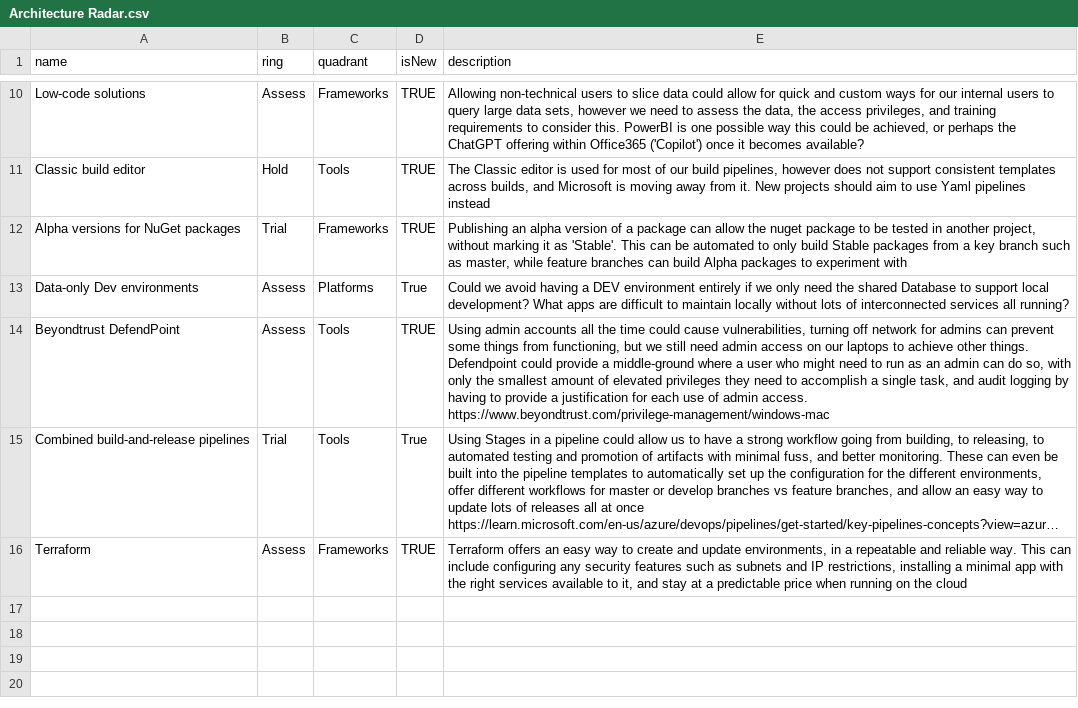
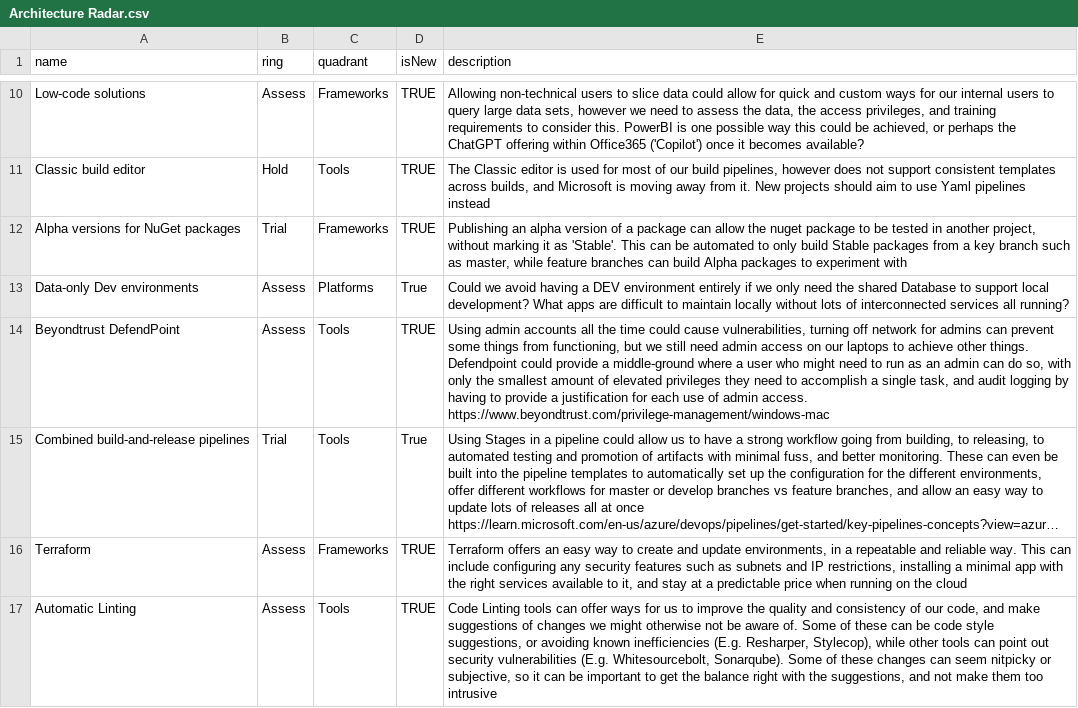
Before and after one commit to tpkelly/radar, a CSV file: Architecture Radar.csv, drawn as a sheet; only a part is shown, gaps mark what is left out; long unchanged cells end in …; the diff names each change by its address in the sheet, - before the commit and + after, or states it on an @@ line.

Commit message:
Update Architecture Radar.csv

```diff
--- a/Architecture Radar.csv
+++ b/Architecture Radar.csv
+row 17: Automatic Linting | Assess | Tools | TRUE | Code Linting tools can offer ways for us to improve the quality and consistency of our code, and make suggestions of changes we might otherwise not be aware of. Some of these can be code style suggestions, or avoiding known inefficiencies (E.g. Resharper, Stylecop), while other tools can point out security vulnerabilities (E.g. Whitesourcebolt, Sonarqube). Some of these changes can seem nitpicky or subjective, so it can be important to get the balance right with the suggestions, and not make them too intrusive
```
